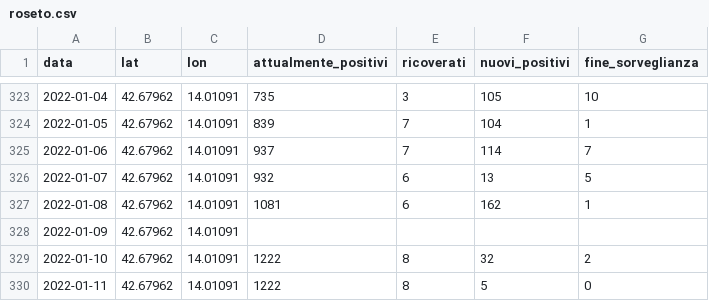
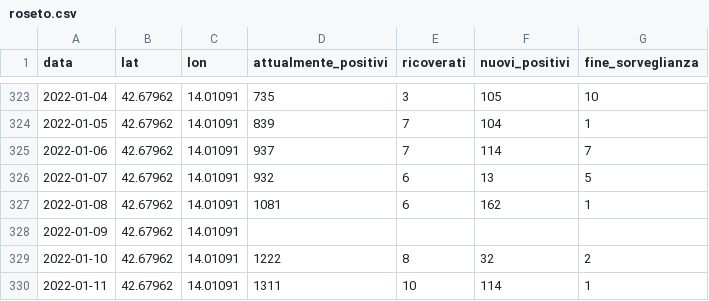
Before and after one commit to Emeierkeio/roseto-covid, a CSV file: roseto.csv, drawn as a sheet; only a part is shown, gaps mark what is left out.

Commit message:
Updated data

```diff
--- a/roseto.csv
+++ b/roseto.csv
@@ -329,2 +329,2 @@ data,lat,lon,attualmente_positivi,ricoverati,nuovi_positivi,fine_sorveglianza
 2022-01-10,42.67962,14.01091,1222,8,32,2
-2022-01-11,42.67962,14.01091,1222,8,5,0
+2022-01-11,42.67962,14.01091,1311,10,114,1
```
